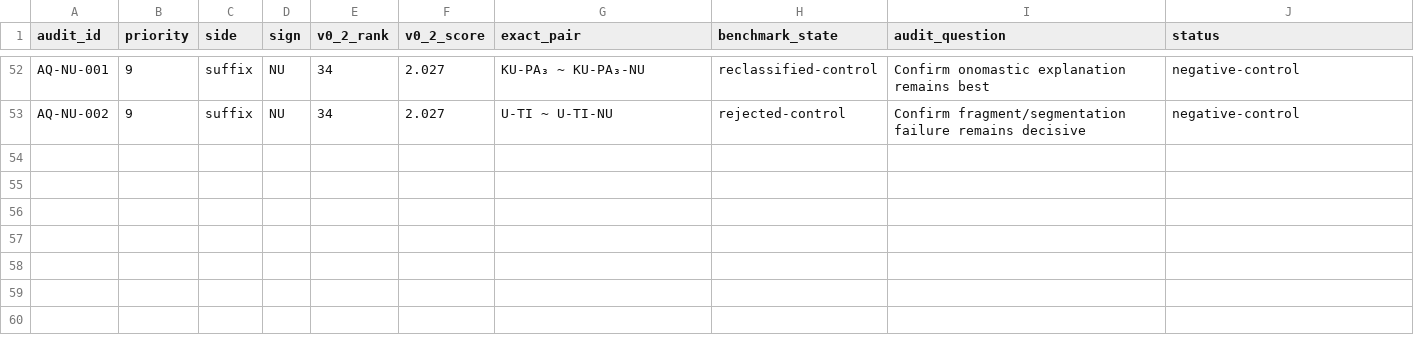
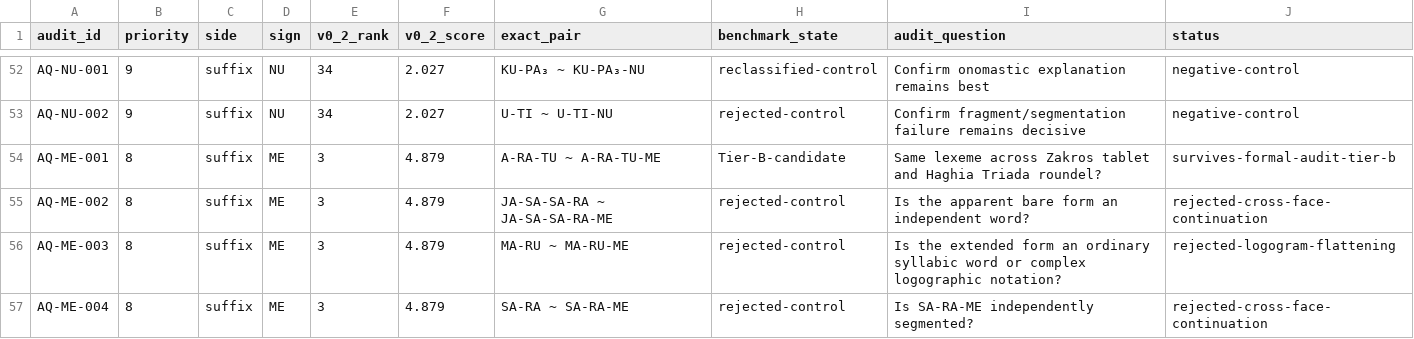
Before and after one commit to 200even/cretan-language-research, a CSV file: data/morphology-audit-queue.csv, drawn as a sheet; only a part is shown, gaps mark what is left out.

```diff
--- a/data/morphology-audit-queue.csv
+++ b/data/morphology-audit-queue.csv
@@ -53 +53,5 @@ AQ-NU-001,9,suffix,NU,34,2.027,"KU-PA₃ ~ KU-PA₃-NU",reclassified-control,"Co
 AQ-NU-002,9,suffix,NU,34,2.027,"U-TI ~ U-TI-NU",rejected-control,"Confirm fragment/segmentation failure remains decisive",negative-control
+AQ-ME-001,8,suffix,ME,3,4.879,"A-RA-TU ~ A-RA-TU-ME",Tier-B-candidate,"Same lexeme across Zakros tablet and Haghia Triada roundel?","survives-formal-audit-tier-b"
+AQ-ME-002,8,suffix,ME,3,4.879,"JA-SA-SA-RA ~ JA-SA-SA-RA-ME",rejected-control,"Is the apparent bare form an independent word?","rejected-cross-face-continuation"
+AQ-ME-003,8,suffix,ME,3,4.879,"MA-RU ~ MA-RU-ME",rejected-control,"Is the extended form an ordinary syllabic word or complex logographic notation?","rejected-logogram-flattening"
+AQ-ME-004,8,suffix,ME,3,4.879,"SA-RA ~ SA-RA-ME",rejected-control,"Is SA-RA-ME independently segmented?","rejected-cross-face-continuation"
```
Also changed, not shown: data/morphology-benchmark.csv, 3 other files.
